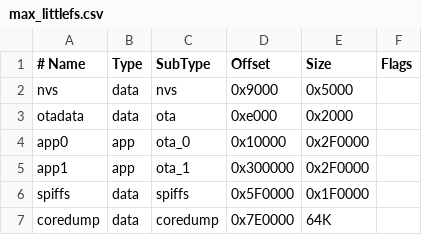
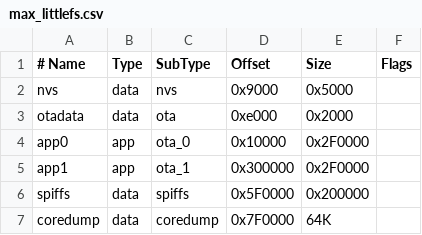
Before and after one commit to bdring/FluidNC, a CSV file: max_littlefs.csv, drawn as a sheet.

```diff
--- a/max_littlefs.csv
+++ b/max_littlefs.csv
@@ -5,3 +5,3 @@ app0     ,app  ,ota_0    ,0x10000  ,0x2F0000 ,
 app1     ,app  ,ota_1    ,0x300000 ,0x2F0000 ,
-spiffs   ,data ,spiffs   ,0x5F0000 ,0x1F0000 ,
-coredump ,data ,coredump ,0x7E0000 ,64K
+spiffs   ,data ,spiffs   ,0x5F0000 ,0x200000 ,
+coredump ,data ,coredump ,0x7F0000 ,64K
```
Also changed, not shown: 1 other file.
